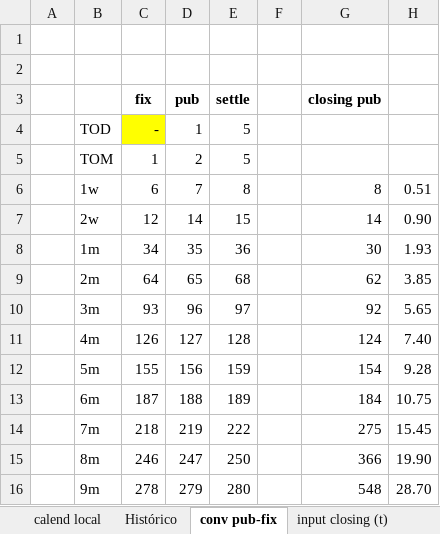
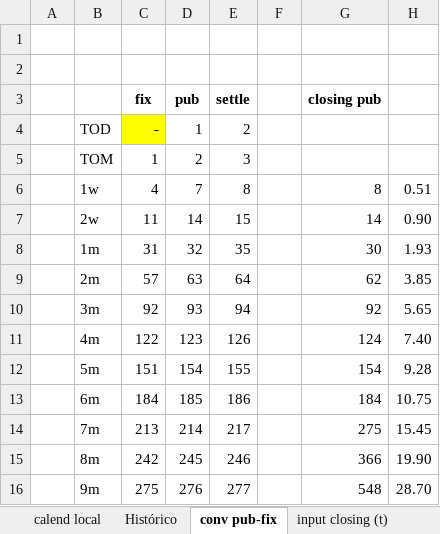
Before and after one commit to claudio-oj/global-markets-i, an Excel workbook: Traductor tenors Tradition-Calypso.xlsm, sheet conv pub-fix, drawn as a sheet; only a part is shown; values as stored, in another font and other column widths than the file's, no borders; the diff covers the shown part only; the diff names each change by its address in the sheet, - before the commit and + after, or states it on an @@ line.

```diff
--- a/Traductor tenors Tradition-Calypso.xlsm (sheet conv pub-fix)
+++ b/Traductor tenors Tradition-Calypso.xlsm (sheet conv pub-fix)
-E4 (settle): 5
+E4 (settle): 2
-E5 (settle): 5
+E5 (settle): 3
-C6 (fix): 6
+C6 (fix): 4
-C7 (fix): 12
+C7 (fix): 11
-C8 (fix): 34
+C8 (fix): 31
-D8 (pub): 35
+D8 (pub): 32
-E8 (settle): 36
+E8 (settle): 35
-C9 (fix): 64
+C9 (fix): 57
-D9 (pub): 65
+D9 (pub): 63
-E9 (settle): 68
+E9 (settle): 64
-C10 (fix): 93
+C10 (fix): 92
-D10 (pub): 96
+D10 (pub): 93
-E10 (settle): 97
+E10 (settle): 94
-C11 (fix): 126
+C11 (fix): 122
-D11 (pub): 127
+D11 (pub): 123
-E11 (settle): 128
+E11 (settle): 126
-C12 (fix): 155
+C12 (fix): 151
-D12 (pub): 156
+D12 (pub): 154
-E12 (settle): 159
+E12 (settle): 155
-C13 (fix): 187
+C13 (fix): 184
-D13 (pub): 188
+D13 (pub): 185
-E13 (settle): 189
+E13 (settle): 186
-C14 (fix): 218
+C14 (fix): 213
-D14 (pub): 219
+D14 (pub): 214
-E14 (settle): 222
+E14 (settle): 217
-C15 (fix): 246
+C15 (fix): 242
-D15 (pub): 247
+D15 (pub): 245
-E15 (settle): 250
+E15 (settle): 246
-C16 (fix): 278
+C16 (fix): 275
-D16 (pub): 279
+D16 (pub): 276
-E16 (settle): 280
+E16 (settle): 277
```
Also changed, not shown: 21 edited cells elsewhere in this sheet, sheet calend local, batch/bbg_hist_dnlder_excel.xlsx, 20 other files.
